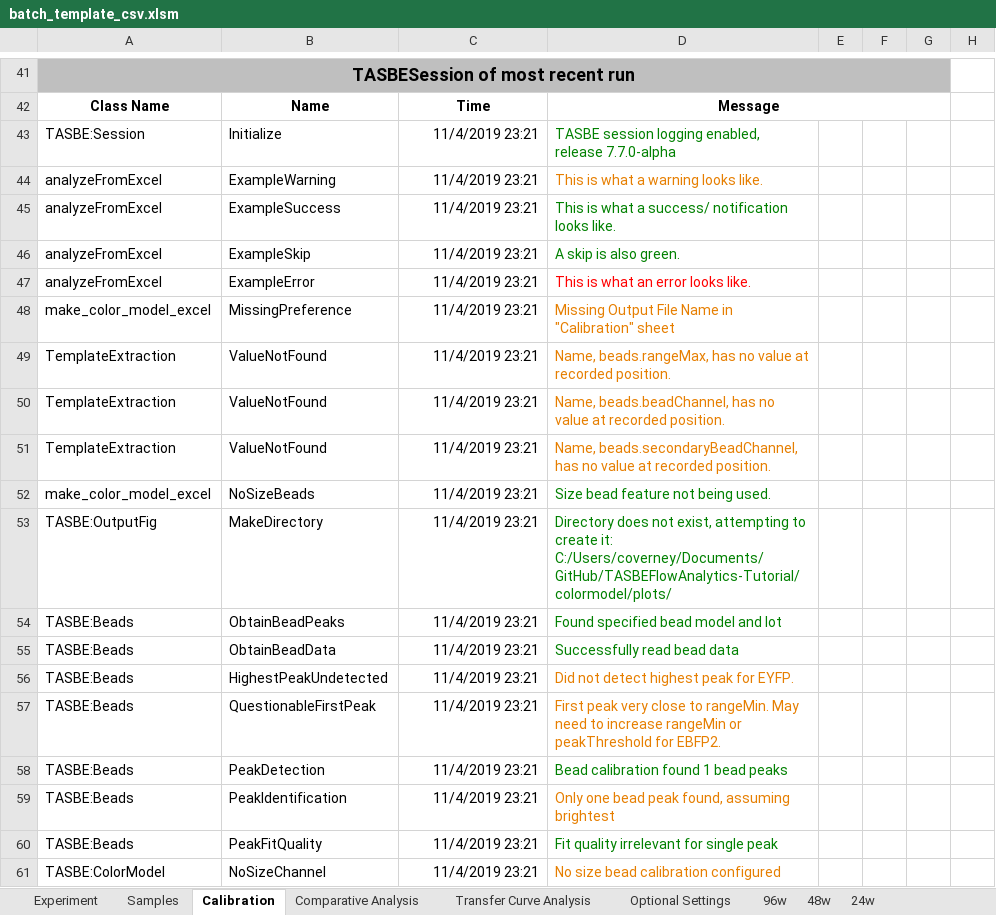
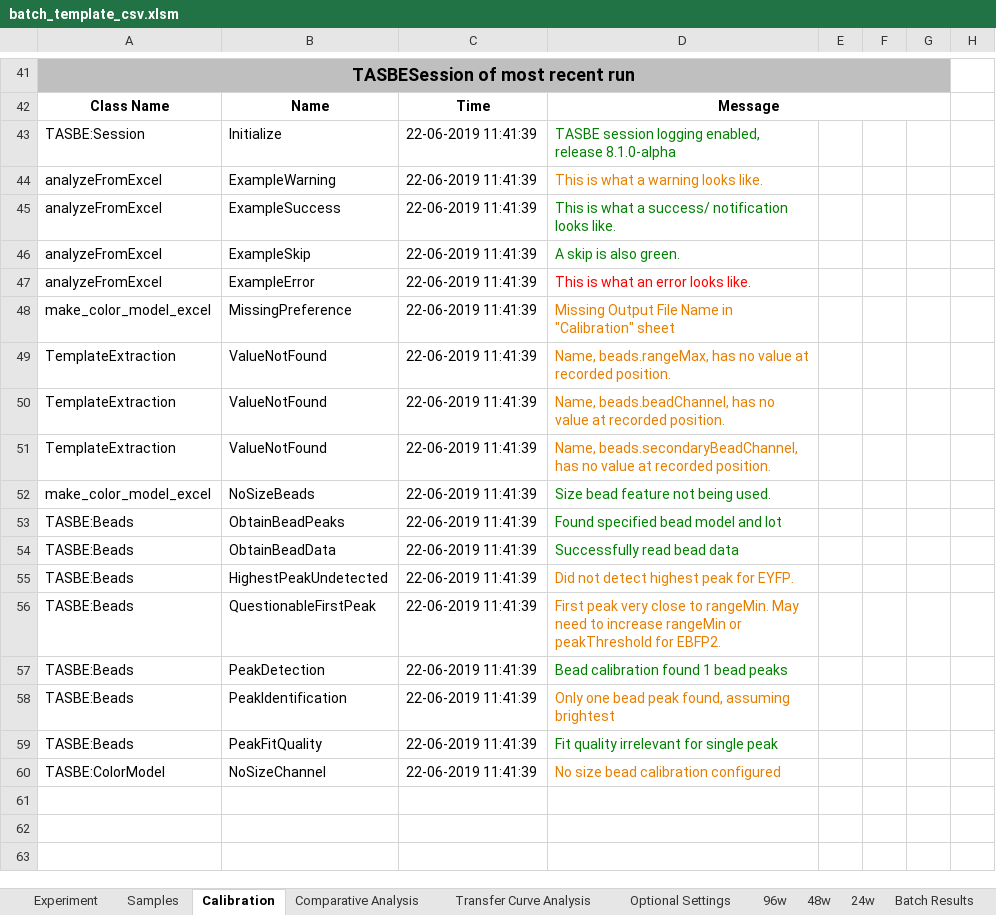
Before and after one commit to LivingComputingProject/TASBEFlowAnalytics-Tutorial, an Excel workbook: batch_template_csv.xlsm, sheet Calibration, drawn as a sheet; only a part is shown, gaps mark what is left out; values as stored, in another font and other column widths than the file's, no borders; charts and pictures not drawn; removed rows and columns are numbered as before the commit, all else as after; the diff names each change by its address in the sheet, - before the commit and + after, or states it on an @@ line.

Commit message:
Addressed output results issue
Output statistics info from batch analysis to a new tab in the excel template. Also fixed VBA bug such that Excel doesn't crash when writing the results into a new tab and generating point cloud files.

```diff
--- a/batch_template_csv.xlsm (sheet Calibration)
+++ b/batch_template_csv.xlsm (sheet Calibration)
+sheet tab: Batch Results
-C43:C52: 11/4/2019 23:21
+C43:C52: 22-06-2019 11:41:39
-D43: …enabled, release 7.7.0-alpha
+D43: …enabled, release 8.1.0-alpha
-row 53: TASBE:OutputFig | MakeDirectory | 11/4/2019 23:21 | Directory does not exist, attempting to create it: C:/Users/coverney/Documents/GitHub/TASBEFlowAnalytics-Tutorial/colormodel/plots/
-C53:C60: 11/4/2019 23:21
+C53:C60: 22-06-2019 11:41:39
```
Also changed, not shown: sheet Comparative Analysis, sheet Samples, sheet Transfer Curve Analysis, sheet 96w, charts or pictures, batch_template.xlsm.
